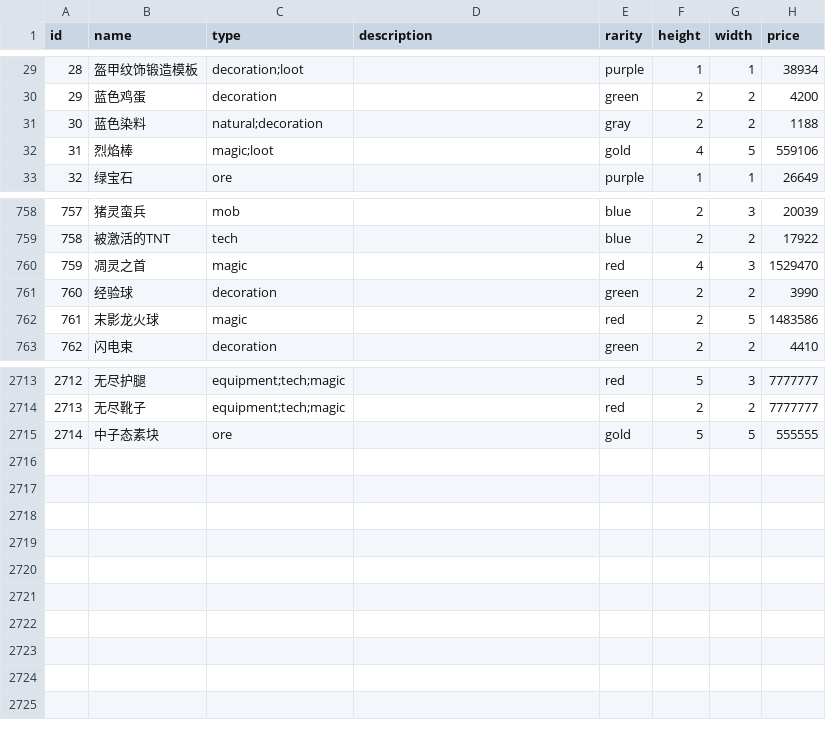
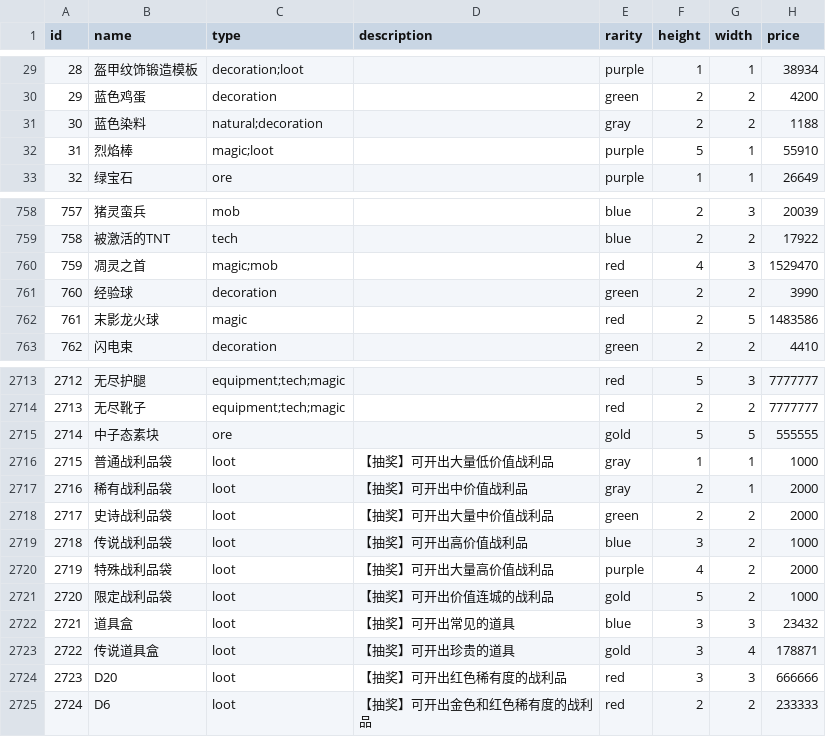
Before and after one commit to zhangfei233/Minecraft-BidKing, a CSV file: items.csv, drawn as a sheet; only a part is shown, gaps mark what is left out.

```diff
--- a/items.csv
+++ b/items.csv
@@ -31,3 +31,3 @@ id,name,type,description,rarity,height,width,price
 30,蓝色染料,natural;decoration,,gray,2,2,1188
-31,烈焰棒,magic;loot,,gold,4,5,559106
+31,烈焰棒,magic;loot,,purple,5,1,55910
 32,绿宝石,ore,,purple,1,1,26649
@@ -759,3 +759,3 @@ id,name,type,description,rarity,height,width,price
 758,被激活的TNT,tech,,blue,2,2,17922
-759,凋灵之首,magic,,red,4,3,1529470
+759,凋灵之首,magic;mob,,red,4,3,1529470
 760,经验球,decoration,,green,2,2,3990
@@ -2715 +2715,11 @@ id,name,type,description,rarity,height,width,price
 2714,中子态素块,ore,,gold,5,5,555555
+2715,普通战利品袋,loot,【抽奖】可开出大量低价值战利品,gray,1,1,1000
+2716,稀有战利品袋,loot,【抽奖】可开出中价值战利品,gray,2,1,2000
+2717,史诗战利品袋,loot,【抽奖】可开出大量中价值战利品,green,2,2,2000
+2718,传说战利品袋,loot,【抽奖】可开出高价值战利品,blue,3,2,1000
+2719,特殊战利品袋,loot,【抽奖】可开出大量高价值战利品,purple,4,2,2000
+2720,限定战利品袋,loot,【抽奖】可开出价值连城的战利品,gold,5,2,1000
+2721,道具盒,loot,【抽奖】可开出常见的道具,blue,3,3,23432
+2722,传说道具盒,loot,【抽奖】可开出珍贵的道具,gold,3,4,178871
+2723,D20,loot,【抽奖】可开出红色稀有度的战利品,red,3,3,666666
+2724,D6,loot,【抽奖】可开出金色和红色稀有度的战利品,red,2,2,233333
```
Also changed, not shown: props.csv, 41 other files.
